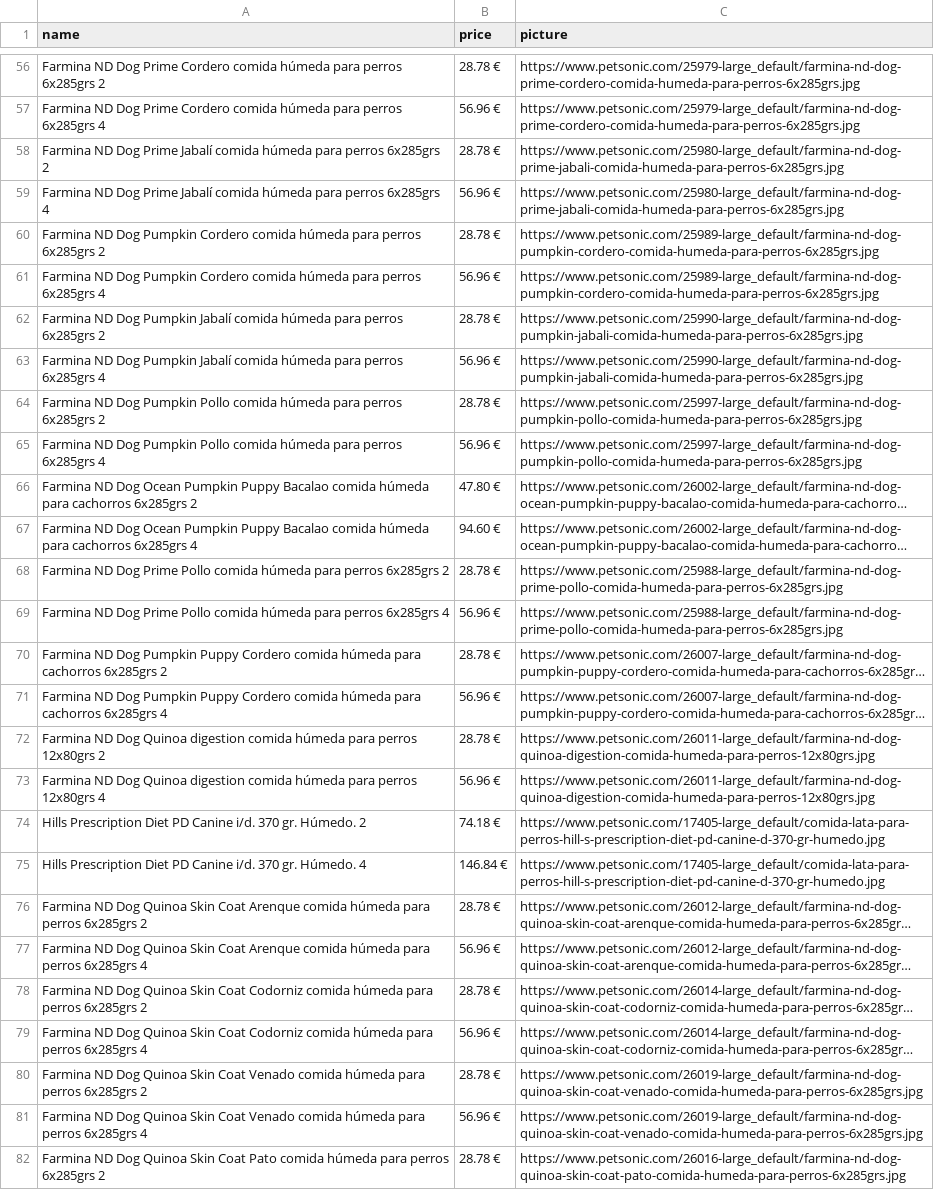
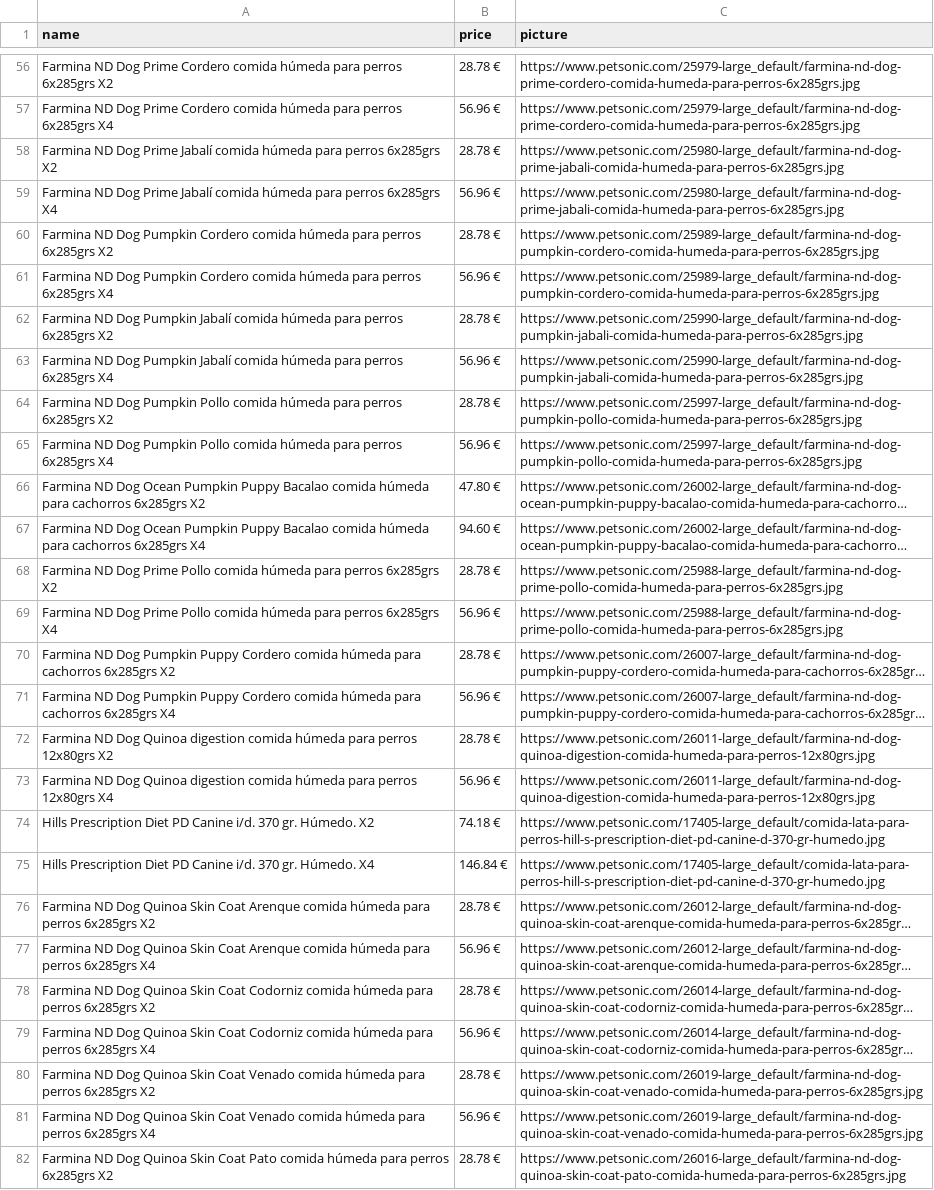
Before and after one commit to BlinovA25/TestTask2, a CSV file: ParseData.csv, drawn as a sheet; only a part is shown, gaps mark what is left out; long unchanged cells end in …; the diff covers the shown part only; the diff names each change by its address in the sheet, - before the commit and + after, or states it on an @@ line.

```diff
--- a/ParseData.csv
+++ b/ParseData.csv
-A56 (name): …perros 6x285grs 2
+A56 (name): …perros 6x285grs X2
-A57 (name): …perros 6x285grs 4
+A57 (name): …perros 6x285grs X4
-A58 (name): …perros 6x285grs 2
+A58 (name): …perros 6x285grs X2
-A59 (name): …perros 6x285grs 4
+A59 (name): …perros 6x285grs X4
-A60 (name): …perros 6x285grs 2
+A60 (name): …perros 6x285grs X2
-A61 (name): …perros 6x285grs 4
+A61 (name): …perros 6x285grs X4
-A62 (name): …perros 6x285grs 2
+A62 (name): …perros 6x285grs X2
-A63 (name): …perros 6x285grs 4
+A63 (name): …perros 6x285grs X4
-A64 (name): …perros 6x285grs 2
+A64 (name): …perros 6x285grs X2
-A65 (name): …perros 6x285grs 4
+A65 (name): …perros 6x285grs X4
-A66 (name): …cachorros 6x285grs 2
+A66 (name): …cachorros 6x285grs X2
-A67 (name): …cachorros 6x285grs 4
+A67 (name): …cachorros 6x285grs X4
-A68 (name): …perros 6x285grs 2
+A68 (name): …perros 6x285grs X2
-A69 (name): …perros 6x285grs 4
+A69 (name): …perros 6x285grs X4
-A70 (name): …cachorros 6x285grs 2
+A70 (name): …cachorros 6x285grs X2
-A71 (name): …cachorros 6x285grs 4
+A71 (name): …cachorros 6x285grs X4
-A72 (name): …perros 12x80grs 2
+A72 (name): …perros 12x80grs X2
-A73 (name): …perros 12x80grs 4
+A73 (name): …perros 12x80grs X4
-A74 (name): …gr. Húmedo. 2
+A74 (name): …gr. Húmedo. X2
-A75 (name): …gr. Húmedo. 4
+A75 (name): …gr. Húmedo. X4
-A76 (name): …perros 6x285grs 2
+A76 (name): …perros 6x285grs X2
-A77 (name): …perros 6x285grs 4
+A77 (name): …perros 6x285grs X4
-A78 (name): …perros 6x285grs 2
+A78 (name): …perros 6x285grs X2
-A79 (name): …perros 6x285grs 4
+A79 (name): …perros 6x285grs X4
-A80 (name): …perros 6x285grs 2
+A80 (name): …perros 6x285grs X2
-A81 (name): …perros 6x285grs 4
+A81 (name): …perros 6x285grs X4
-A82 (name): …perros 6x285grs 2
+A82 (name): …perros 6x285grs X2
```
Also changed, not shown: 75 edited cells elsewhere in this file, 1 other file.
